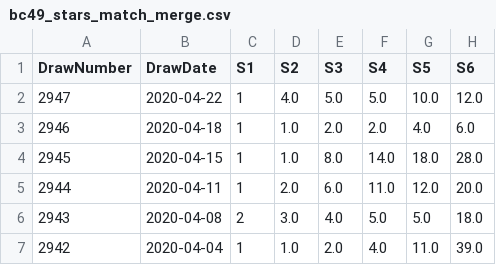
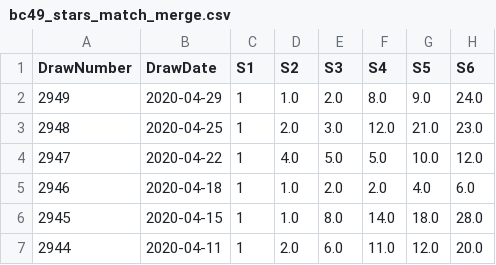
Before and after one commit to jameschou365/LottoApp, a CSV file: data/bc49_stars_match_merge.csv, drawn as a sheet; only a part is shown; the shorter side is filled out with more unchanged rows.

Commit message:
Add files via upload

```diff
--- a/data/bc49_stars_match_merge.csv
+++ b/data/bc49_stars_match_merge.csv
@@ -1,2 +1,4 @@
 DrawNumber,DrawDate,S1,S2,S3,S4,S5,S6
+2949,2020-04-29,1,1.0,2.0,8.0,9.0,24.0
+2948,2020-04-25,1,2.0,3.0,12.0,21.0,23.0
 2947,2020-04-22,1,4.0,5.0,5.0,10.0,12.0
```
